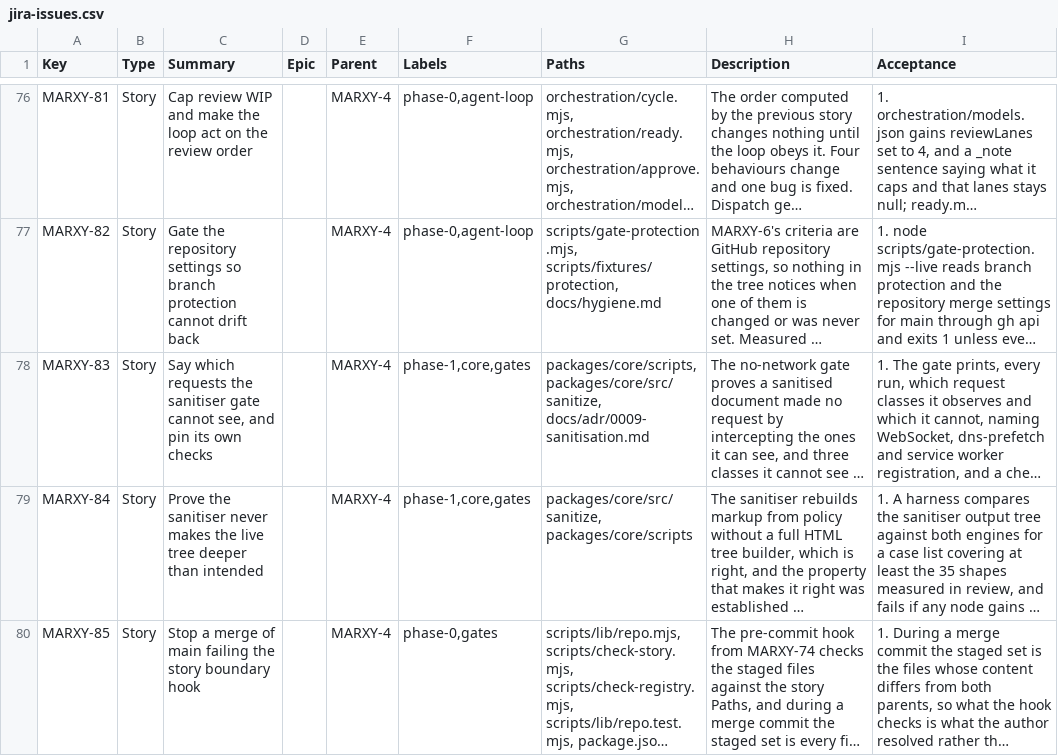
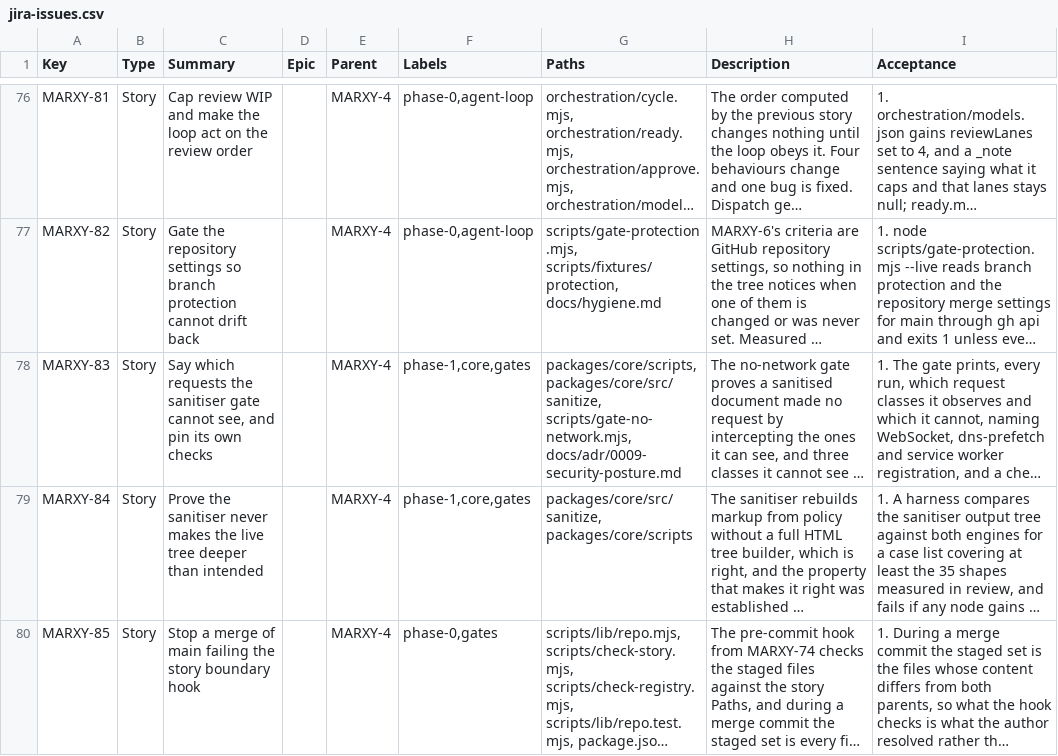
Before and after one commit to inkstrata/marxy, a CSV file: docs/plan/jira-issues.csv, drawn as a sheet; only a part is shown, gaps mark what is left out; long unchanged cells end in …; the diff covers the shown part only; the diff names each change by its address in the sheet, - before the commit and + after, or states it on an @@ line.

Commit message:
chore(orchestration): correct a stale board path entry (MARXY-135)
A story's Paths cell named a nonexistent ADR file and omitted the real
gate script it needed to touch, so its Paths boundary check never
matched the file the story actually needed to change. The most recent
attempt correctly diagnosed this but incorrectly tried to self-widen
its own paths by editing the CSV from inside the story's own diff,
which is not permitted (implementors may never touch their own board
row). This is the dedicated landing commit, the same mechanism used
previously to unblock another escalated story.

This out-of-plan Task (opened with jira.mjs task) gets its own minimal
CSV row so the boundary check, review order and cycle's diff-based
merge bar can all see it: none of the pipeline that lands a pull
request assumes a key without one. It also adds itself to deps.json's
ops phase, since computeOrder requires every in_review key to sit in
exactly one phase.

- MARXY-83's Paths corrected to packages/core/scripts, packages/core/src/sanitize, scripts/gate-no-network.mjs, docs/adr/0009-security-posture.md
- Plan delta at docs/plan/deltas/2026-09-19-marxy-83-paths.md
- MARXY-135's own CSV row, scoped to the three files this PR touches
- MARXY-135 added to deps.json's ops phase
- CHANGELOG line

Refs: MARXY-135

```diff
--- a/docs/plan/jira-issues.csv
+++ b/docs/plan/jira-issues.csv
-G78 (Paths): packages/core/scripts, packages/core/src/sanitize, docs/adr/0009-sanitisation.md
+G78 (Paths): packages/core/scripts, packages/core/src/sanitize, scripts/gate-no-network.mjs, docs/adr/0009-security-posture.md
```
Also changed, not shown: 1 added row elsewhere in this file, 3 other files.
